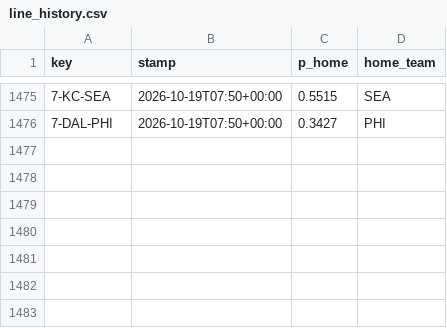
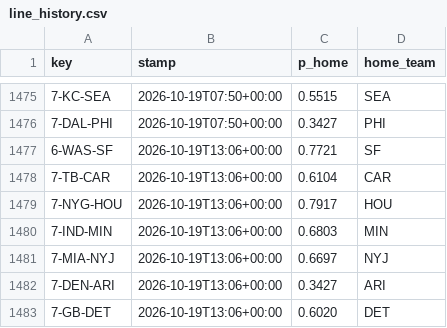
Before and after one commit to Cako18/gridiron-data, a CSV file: data/line_history.csv, drawn as a sheet; only a part is shown, gaps mark what is left out; the diff names each change by its address in the sheet, - before the commit and + after, or states it on an @@ line.

```diff
--- a/data/line_history.csv
+++ b/data/line_history.csv
+row 1477: 6-WAS-SF | 2026-10-19T13:06+00:00 | 0.7721 | SF
+row 1478: 7-TB-CAR | 2026-10-19T13:06+00:00 | 0.6104 | CAR
+row 1479: 7-NYG-HOU | 2026-10-19T13:06+00:00 | 0.7917 | HOU
+row 1480: 7-IND-MIN | 2026-10-19T13:06+00:00 | 0.6803 | MIN
+row 1481: 7-MIA-NYJ | 2026-10-19T13:06+00:00 | 0.6697 | NYJ
+row 1482: 7-DEN-ARI | 2026-10-19T13:06+00:00 | 0.3427 | ARI
+row 1483: 7-GB-DET | 2026-10-19T13:06+00:00 | 0.6020 | DET
```
Also changed, not shown: data/vegas_duel.csv, 1 other file.
